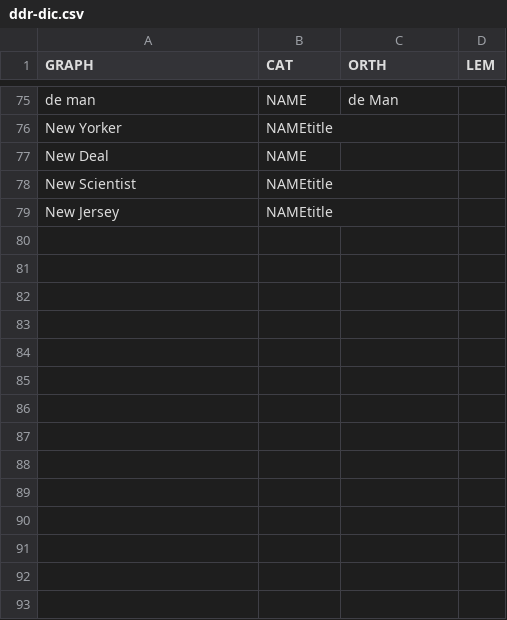
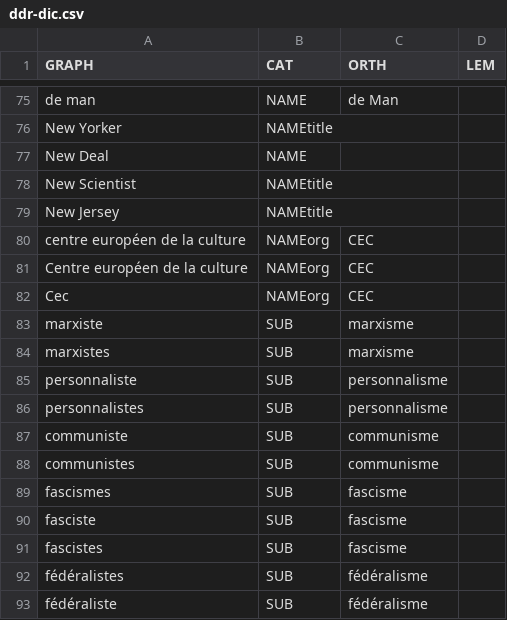
Before and after one commit to eRougemont/ddr_lab, a CSV file: WEB-INF/ddr-dic.csv, drawn as a sheet; only a part is shown, gaps mark what is left out; the diff names each change by its address in the sheet, - before the commit and + after, or states it on an @@ line.

```diff
--- a/WEB-INF/ddr-dic.csv
+++ b/WEB-INF/ddr-dic.csv
+row 80: centre européen de la culture | NAMEorg | CEC
+row 81: Centre européen de la culture | NAMEorg | CEC
+row 82: Cec | NAMEorg | CEC
+row 83: marxiste | SUB | marxisme
+row 84: marxistes | SUB | marxisme
+row 85: personnaliste | SUB | personnalisme
+row 86: personnalistes | SUB | personnalisme
+row 87: communiste | SUB | communisme
+row 88: communistes | SUB | communisme
+row 89: fascismes | SUB | fascisme
+row 90: fasciste | SUB | fascisme
+row 91: fascistes | SUB | fascisme
+row 92: fédéralistes | SUB | fédéralisme
+row 93: fédéraliste | SUB | fédéralisme
```
Also changed, not shown: 19 other files.
